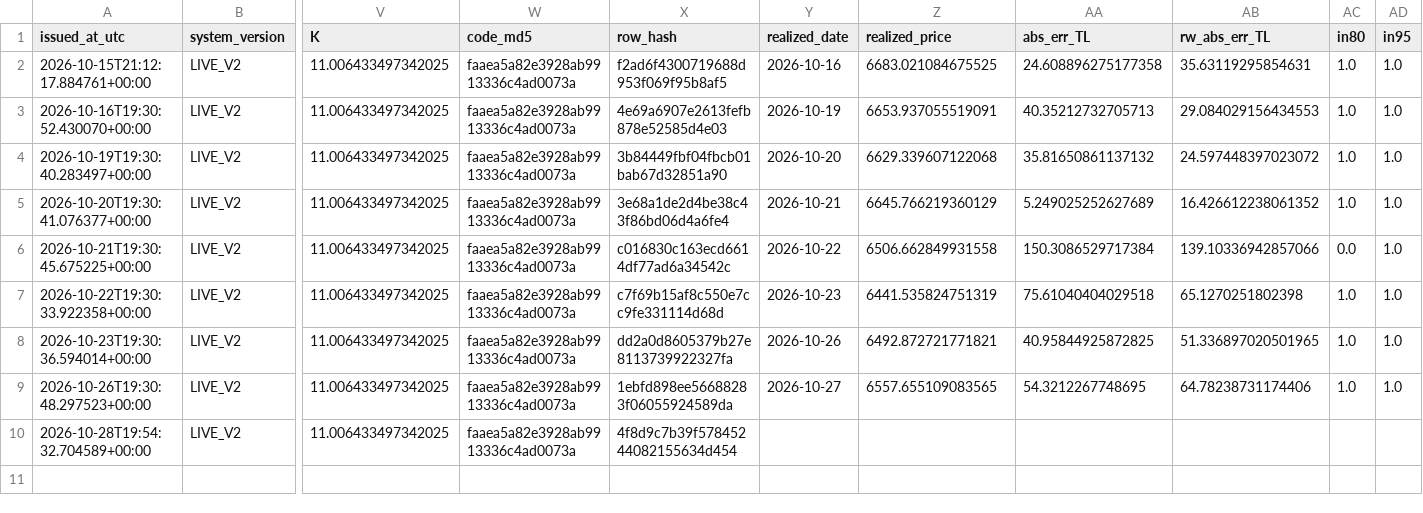
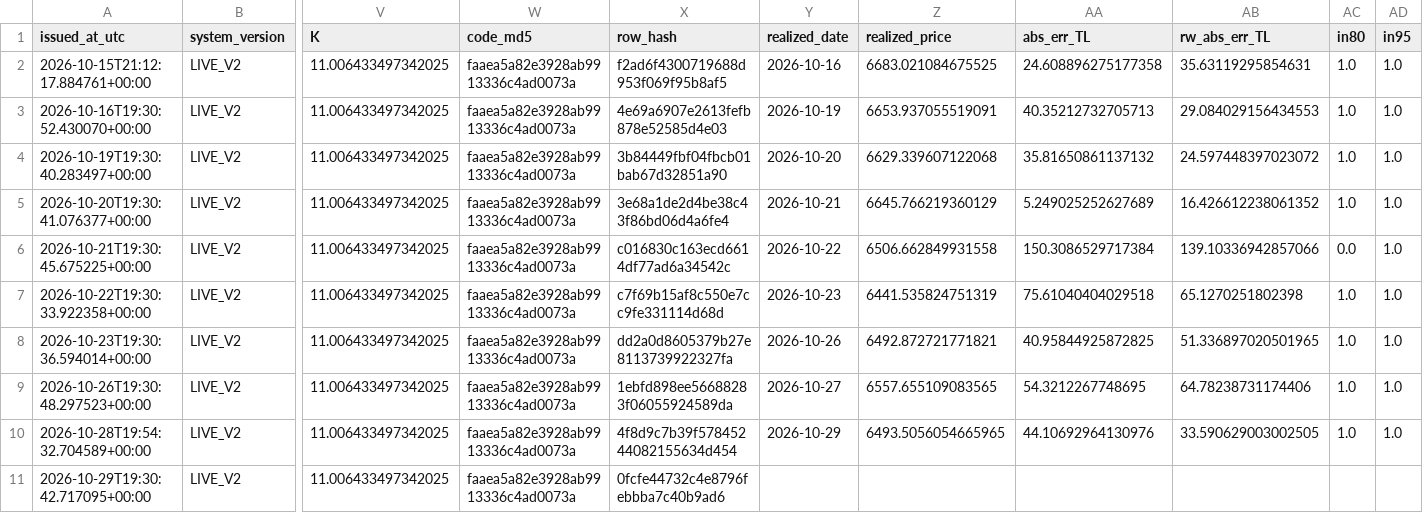
Before and after one commit to 03betulpehlivan/turkey-gold-price-forecast, a CSV file: research/live/forecast_v2_log.csv, drawn as a sheet; only a part is shown, gaps mark what is left out; rows hold the shown columns only; the diff names each change by its address in the sheet, - before the commit and + after, or states it on an @@ line.

Commit message:
Canli tahmin V2 2026-10-29: yeni tahmin kaydedildi

```diff
--- a/research/live/forecast_v2_log.csv
+++ b/research/live/forecast_v2_log.csv
-Y10 (realized_date): (empty)
+Y10 (realized_date): 2026-10-29
-Z10 (realized_price): (empty)
+Z10 (realized_price): 6493.5056054665965
-AA10 (abs_err_TL): (empty)
+AA10 (abs_err_TL): 44.10692964130976
-AB10 (rw_abs_err_TL): (empty)
+AB10 (rw_abs_err_TL): 33.590629003002505
-AC10 (in80): (empty)
+AC10 (in80): 1.0
-AD10 (in95): (empty)
+AD10 (in95): 1.0
+row 11: 2026-10-29T19:30:42.717095+00:00 | LIVE_V2 | 11.006433497342025 | faaea5a82e3928ab9913336c4ad0073a | 0fcfe44732c4e8796febbba7c40b9ad6
```
